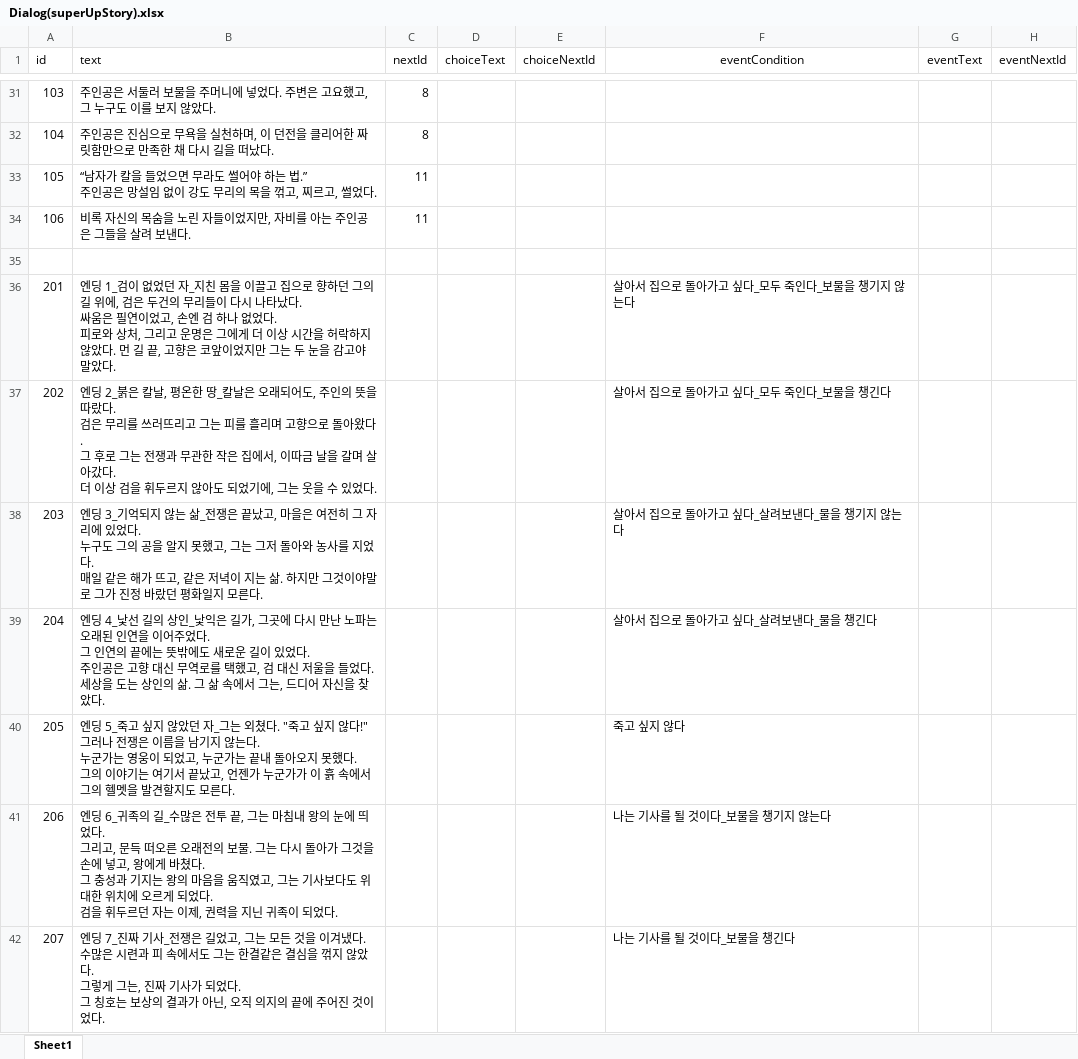
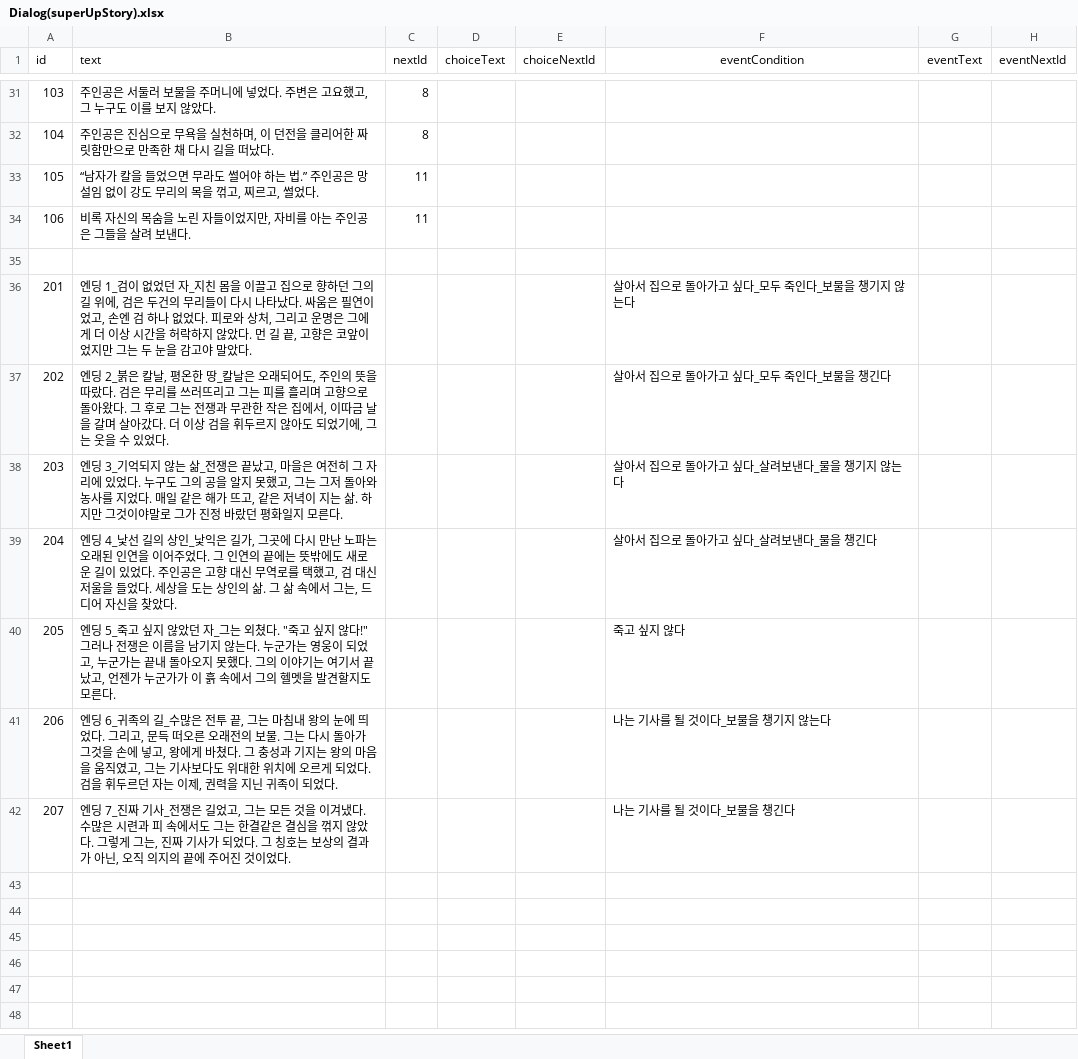
Before and after one commit to Taehyeon88/Team7_SupperUp, an Excel workbook: 레벨 디자인 기획서/Dialog(superUpStory).xlsx, sheet Sheet1, drawn as a sheet; only a part is shown, gaps mark what is left out; values as stored, in another font and other column widths than the file's, no borders; the diff covers the shown part only; the diff names each change by its address in the sheet, - before the commit and + after, or states it on an @@ line.

```diff
--- a/레벨 디자인 기획서/Dialog(superUpStory).xlsx (sheet Sheet1)
+++ b/레벨 디자인 기획서/Dialog(superUpStory).xlsx (sheet Sheet1)
-B33 (text): …썰었다.
+B33 (text): …썰었다.
-B36 (text): …말았다.
+B36 (text): …말았다.
-B37 (text): …있었다.
+B37 (text): …있었다.
-B38 (text): …모른다.
+B38 (text): …모른다.
-B39 (text): …찾았다.
+B39 (text): …찾았다.
-B40 (text): …모른다.
+B40 (text): …모른다.
-B41 (text): …되었다.
+B41 (text): …되었다.
-B42 (text): …이었다.
+B42 (text): …이었다.
```
Also changed, not shown: 11 edited cells elsewhere in this sheet, 44 other files.
